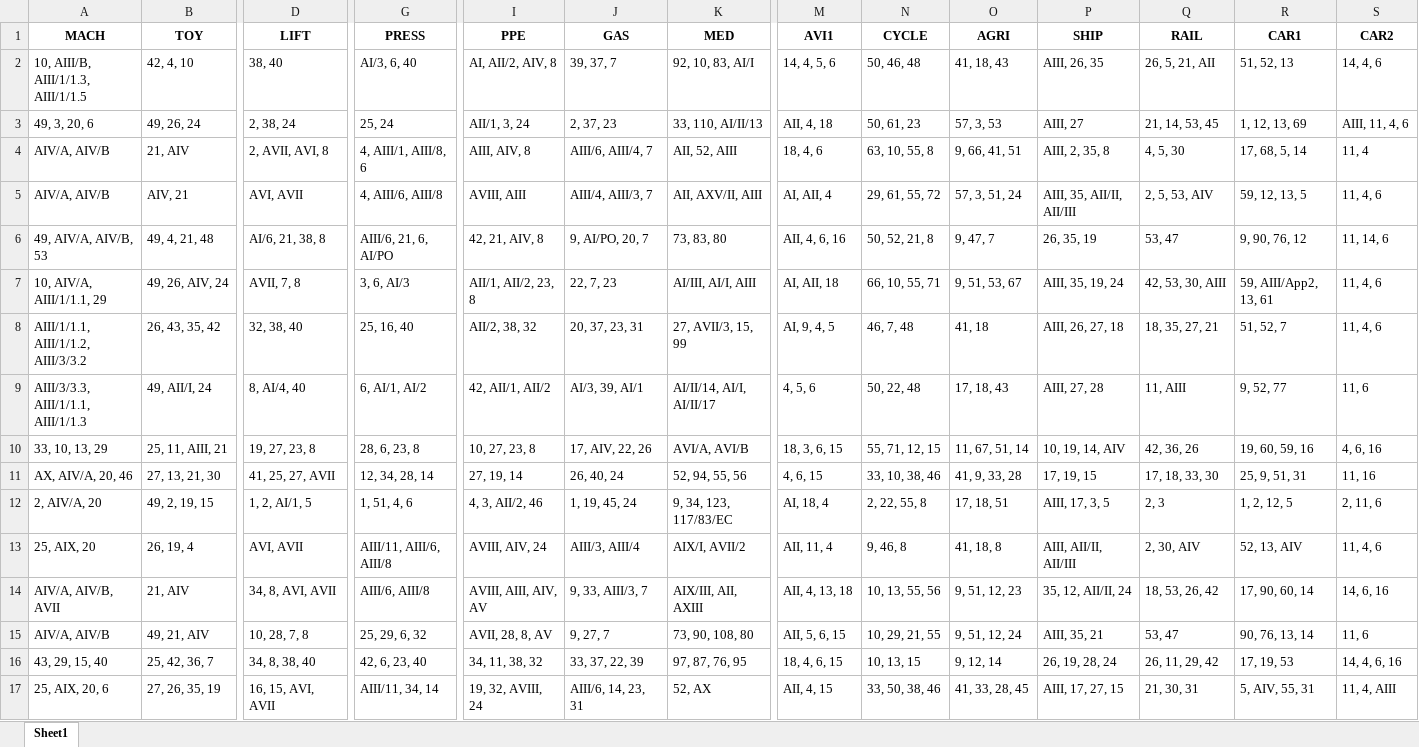
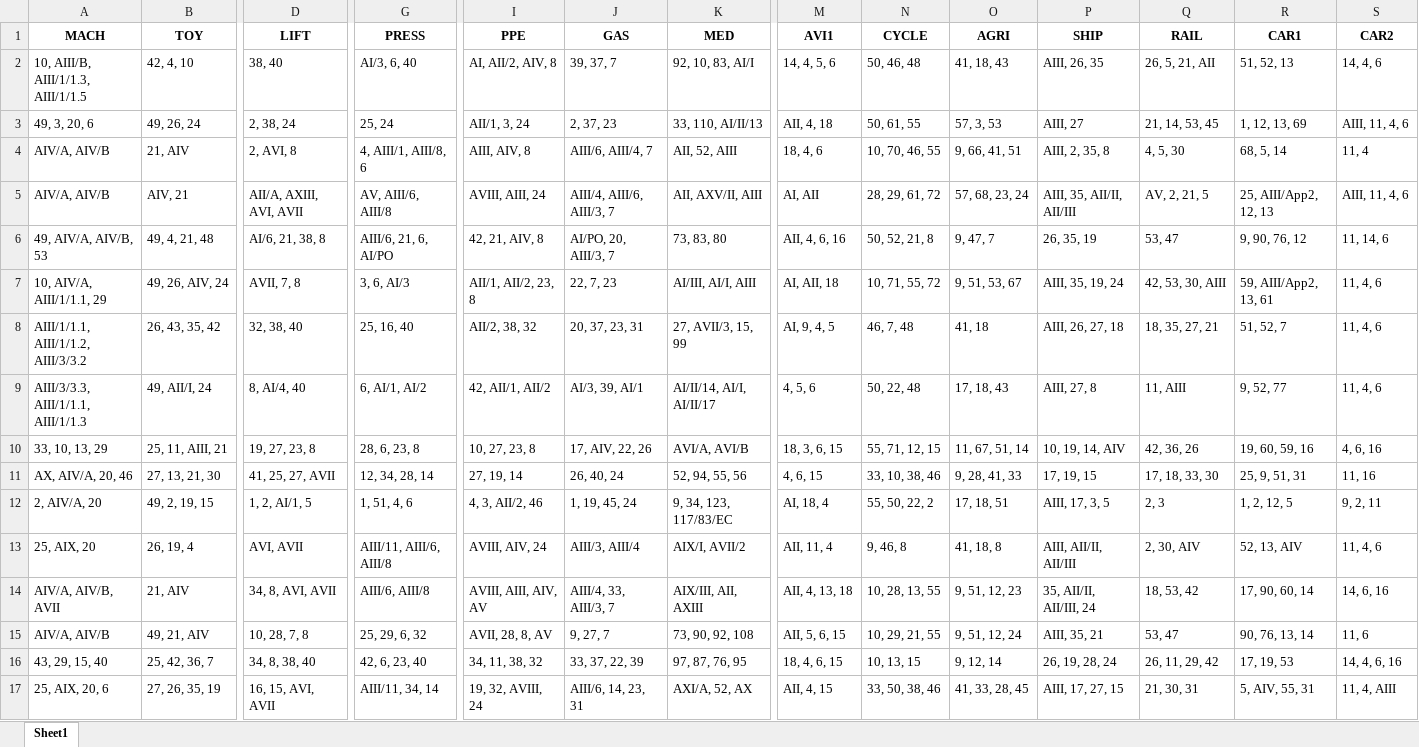
Before and after one commit to replicable/euaiact, an Excel workbook: top_articles.xlsx, sheet Sheet1, drawn as a sheet; only a part is shown, gaps mark what is left out; values as stored, in another font and other column widths than the file's, no borders; the diff covers the shown part only; the diff names each change by its address in the sheet, - before the commit and + after, or states it on an @@ line.

```diff
--- a/top_articles.xlsx (sheet Sheet1)
+++ b/top_articles.xlsx (sheet Sheet1)
-N3 (CYCLE): 50, 61, 23
+N3 (CYCLE): 50, 61, 55
-D4 (LIFT): 2, AVII, AVI, 8
+D4 (LIFT): 2, AVI, 8
-N4 (CYCLE): 63, 10, 55, 8
+N4 (CYCLE): 10, 70, 46, 55
-R4 (CAR1): 17, 68, 5, 14
+R4 (CAR1): 68, 5, 14
-D5 (LIFT): AVI, AVII
+D5 (LIFT): AII/A, AXIII, AVI, AVII
-G5 (PRESS): 4, AIII/6, AIII/8
+G5 (PRESS): AV, AIII/6, AIII/8
-I5 (PPE): AVIII, AIII
+I5 (PPE): AVIII, AIII, 24
-J5 (GAS): AIII/4, AIII/3, 7
+J5 (GAS): AIII/4, AIII/6, AIII/3, 7
-M5 (AVI1): AI, AII, 4
+M5 (AVI1): AI, AII
-N5 (CYCLE): 29, 61, 55, 72
+N5 (CYCLE): 28, 29, 61, 72
-O5 (AGRI): 57, 3, 51, 24
+O5 (AGRI): 57, 68, 23, 24
-Q5 (RAIL): 2, 5, 53, AIV
+Q5 (RAIL): AV, 2, 21, 5
-R5 (CAR1): 59, 12, 13, 5
+R5 (CAR1): 25, AIII/App2, 12, 13
-S5 (CAR2): 11, 4, 6
+S5 (CAR2): AIII, 11, 4, 6
-J6 (GAS): 9, AI/PO, 20, 7
+J6 (GAS): AI/PO, 20, AIII/3, 7
-N7 (CYCLE): 66, 10, 55, 71
+N7 (CYCLE): 10, 71, 55, 72
-P9 (SHIP): AIII, 27, 28
+P9 (SHIP): AIII, 27, 8
-S9 (CAR2): 11, 6
+S9 (CAR2): 11, 4, 6
-O11 (AGRI): 41, 9, 33, 28
+O11 (AGRI): 9, 28, 41, 33
-N12 (CYCLE): 2, 22, 55, 8
+N12 (CYCLE): 55, 50, 22, 2
-S12 (CAR2): 2, 11, 6
+S12 (CAR2): 9, 2, 11
-J14 (GAS): 9, 33, AIII/3, 7
+J14 (GAS): AIII/4, 33, AIII/3, 7
-N14 (CYCLE): 10, 13, 55, 56
+N14 (CYCLE): 10, 28, 13, 55
-P14 (SHIP): 35, 12, AII/II, 24
+P14 (SHIP): 35, AII/II, AII/III, 24
-Q14 (RAIL): 18, 53, 26, 42
+Q14 (RAIL): 18, 53, 42
-K15 (MED): 73, 90, 108, 80
+K15 (MED): 73, 90, 92, 108
-K17 (MED): 52, AX
+K17 (MED): AXI/A, 52, AX
```
Also changed, not shown: 1 added row, 1 removed row and 11 edited cells elsewhere in this sheet, ai_act.xlsx, outcome.xlsx, 2 other files.
